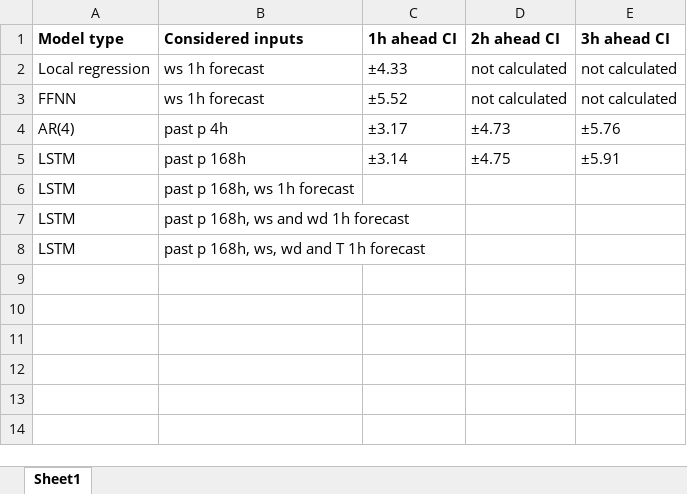
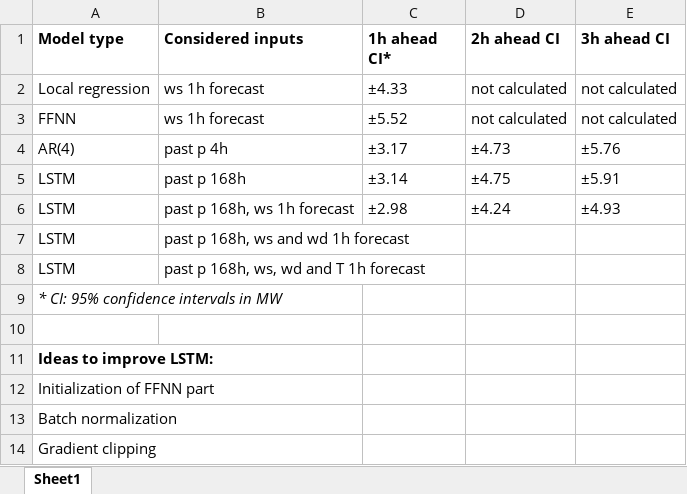
Before and after one commit to BorisGui89/WindPower_forecasting_Klim, an Excel workbook: Summary_results_models.xlsx, sheet Sheet1, drawn as a sheet; values as stored, in another font and other column widths than the file's, no borders; the diff names each change by its address in the sheet, - before the commit and + after, or states it on an @@ line.

Commit message:
Results from LSTM with wind speed

```diff
--- a/Summary_results_models.xlsx (sheet Sheet1)
+++ b/Summary_results_models.xlsx (sheet Sheet1)
-C1: 1h ahead CI
+C1: 1h ahead CI*
-C6 (1h ahead CI*): (empty)
+C6 (1h ahead CI*): ±2.98
-D6 (2h ahead CI): (empty)
+D6 (2h ahead CI): ±4.24
-E6 (3h ahead CI): (empty)
+E6 (3h ahead CI): ±4.93
+row 9: * CI: 95% confidence intervals in MW
+row 10: (empty)
+row 11: Ideas to improve LSTM:
+row 12: Initialization of FFNN part
+row 13: Batch normalization
+row 14: Gradient clipping
```
